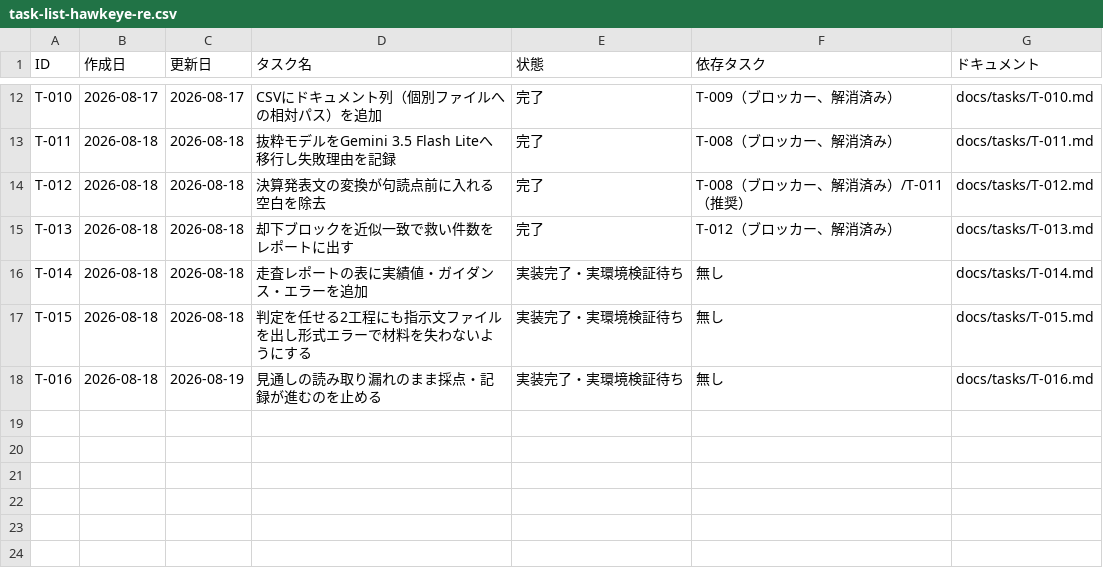
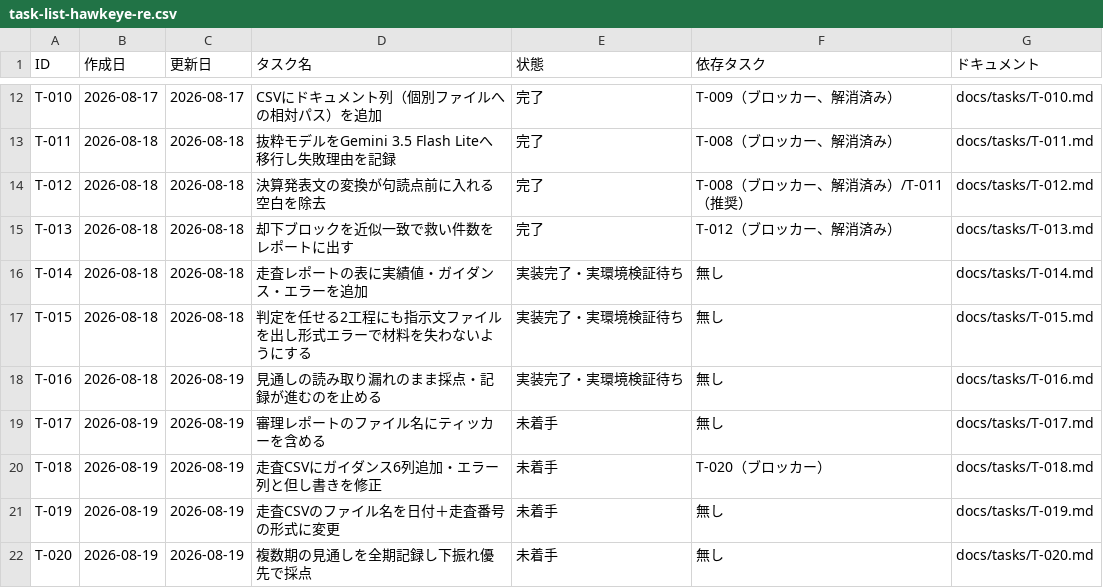
Before and after one commit to umiji/Hawkeye-Re, a CSV file: docs/task-list-hawkeye-re.csv, drawn as a sheet; only a part is shown, gaps mark what is left out; the diff names each change by its address in the sheet, - before the commit and + after, or states it on an @@ line.

Commit message:
docs: register T-017..T-020 from the scan-3 live run
The 2026-08-19 live run of /hawkeye-run (scan 3, session mode) completed
end to end — 169 names scanned, 3 tribunals, 3 passes — and the run itself
is not the finding. Four defects surfaced while it ran, and all four are
registered here rather than fixed, so the run stayed inside its scope.

T-020 is the only one that moved a money decision. AS disclosed two
guidance periods in one release; `GuidanceReading` holds a single `period`
and the reader instruction never says which to pick, so next-quarter
(-17.9% vs consensus) was recorded and full-year (+4.5%, and raised from
the company's own prior range) was dropped with no trace. The recorded leg
became the Adversary's top attack and the Judge's stated reason to pass.
The same release yields opposite evidence depending on which sentence the
reader happens to choose. Scoring policy is worse-period-wins, decided by
the user, so no implementation can pick the flattering period.

T-018 (six guidance columns on the scan CSV, plus the error column written
as a sentence and the contradictory "EPS range not disclosed" caveat) is
blocked on T-020: the column shape changes once one print can carry
several periods.

T-017: two tribunal reports finished in the same second and the filename
carries only a timestamp, so PONY overwrote RNW's report on disk.
T-019: scan CSV filenames carry no date or scan number.

Statuses stay 未着手; nothing under hawkeye/ changed in that session.

```diff
--- a/docs/task-list-hawkeye-re.csv
+++ b/docs/task-list-hawkeye-re.csv
+row 19: T-017 | 2026-08-19 | 2026-08-19 | 審理レポートのファイル名にティッカーを含める | 未着手 | 無し | docs/tasks/T-017.md
+row 20: T-018 | 2026-08-19 | 2026-08-19 | 走査CSVにガイダンス6列追加・エラー列と但し書きを修正 | 未着手 | T-020（ブロッカー） | docs/tasks/T-018.md
+row 21: T-019 | 2026-08-19 | 2026-08-19 | 走査CSVのファイル名を日付＋走査番号の形式に変更 | 未着手 | 無し | docs/tasks/T-019.md
+row 22: T-020 | 2026-08-19 | 2026-08-19 | 複数期の見通しを全期記録し下振れ優先で採点 | 未着手 | 無し | docs/tasks/T-020.md
```
Also changed, not shown: 4 other files.
